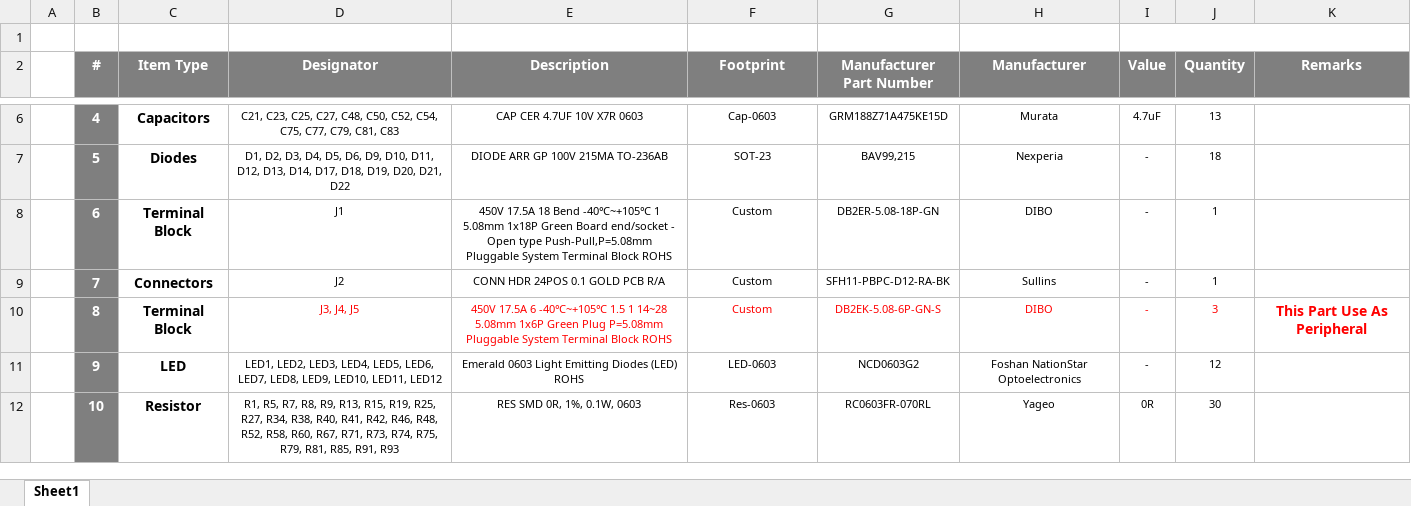
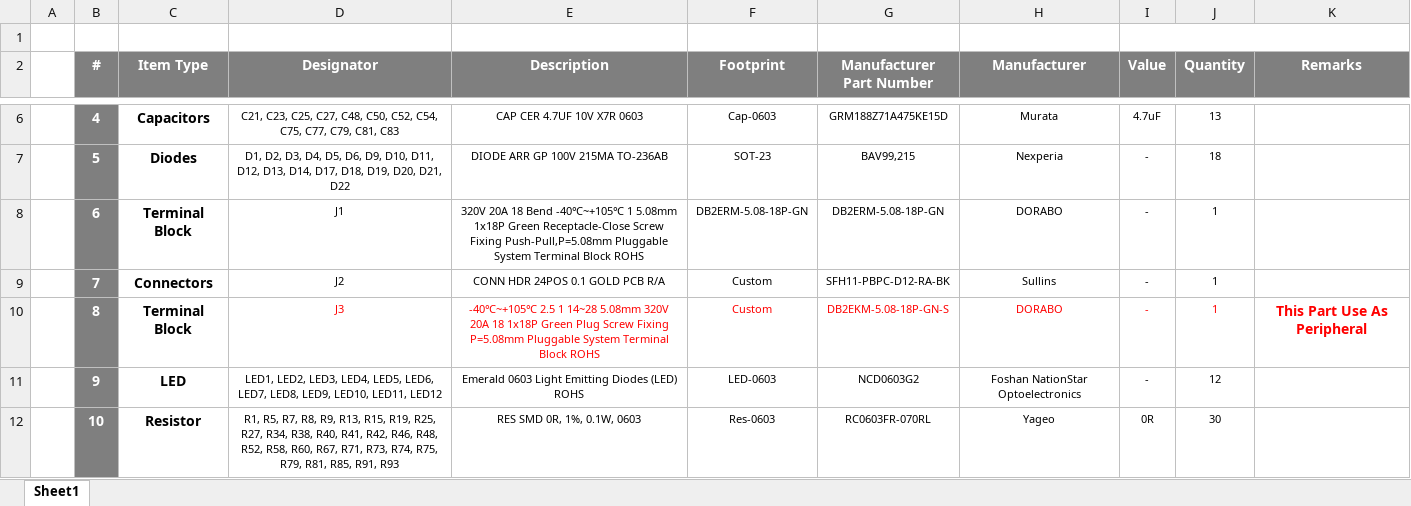
Before and after one commit to eSpark-Backup/nabilfesal-smartmeter-hw, an Excel workbook: Design-Files/OFP_CIM_v1.5/BOM/Client-BOM-OFP_CIM_v1.5.xlsx, sheet Sheet1, drawn as a sheet; only a part is shown, gaps mark what is left out; values as stored, in another font and other column widths than the file's, no borders; the diff names each change by its address in the sheet, - before the commit and + after, or states it on an @@ line.

```diff
--- a/Design-Files/OFP_CIM_v1.5/BOM/Client-BOM-OFP_CIM_v1.5.xlsx (sheet Sheet1)
+++ b/Design-Files/OFP_CIM_v1.5/BOM/Client-BOM-OFP_CIM_v1.5.xlsx (sheet Sheet1)
-E8 (Description): 450V 17.5A 18 Bend -40℃~+105℃ 1 5.08mm 1x18P Green Board end/socket - Open type Push-Pull,P=5.08mm Pluggable…
+E8 (Description): 320V 20A 18 Bend -40℃~+105℃ 1 5.08mm 1x18P Green Receptacle-Close Screw Fixing Push-Pull,P=5.08mm Pluggable…
-F8 (Footprint): Custom
+F8 (Footprint): DB2ERM-5.08-18P-GN
-G8 (Manufacturer Part Number): DB2ER-5.08-18P-GN
+G8 (Manufacturer Part Number): DB2ERM-5.08-18P-GN
-H8 (Manufacturer): DIBO
+H8 (Manufacturer): DORABO
-D10 (Designator): J3, J4, J5
+D10 (Designator): J3
-E10 (Description): 450V 17.5A 6 -40℃~+105℃ 1.5 1 14~28 5.08mm 1x6P Green Plug P=5.08mm Pluggable…
+E10 (Description): -40℃~+105℃ 2.5 1 14~28 5.08mm 320V 20A 18 1x18P Green Plug Screw Fixing P=5.08mm Pluggable…
-G10 (Manufacturer Part Number): DB2EK-5.08-6P-GN-S
+G10 (Manufacturer Part Number): DB2EKM-5.08-18P-GN-S
-H10 (Manufacturer): DIBO
+H10 (Manufacturer): DORABO
-J10 (Quantity): 3
+J10 (Quantity): 1
```
Also changed, not shown: Design-Files/OFP_VIM_v1.5/BOM/Client-BOM-OFP_VIM_v1.5.xlsx, 2 other files.
